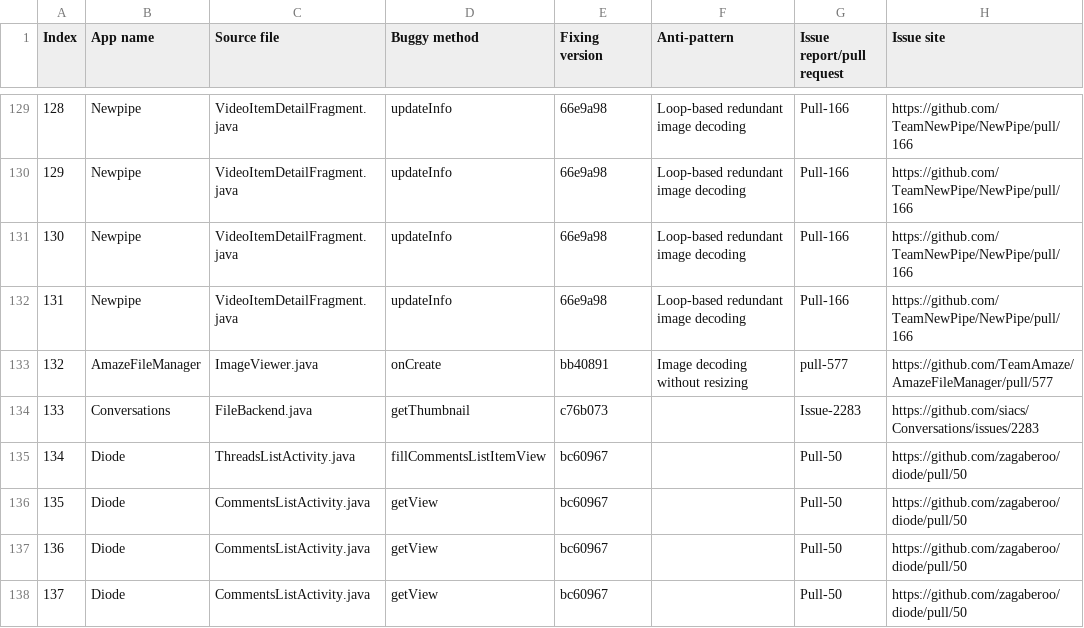
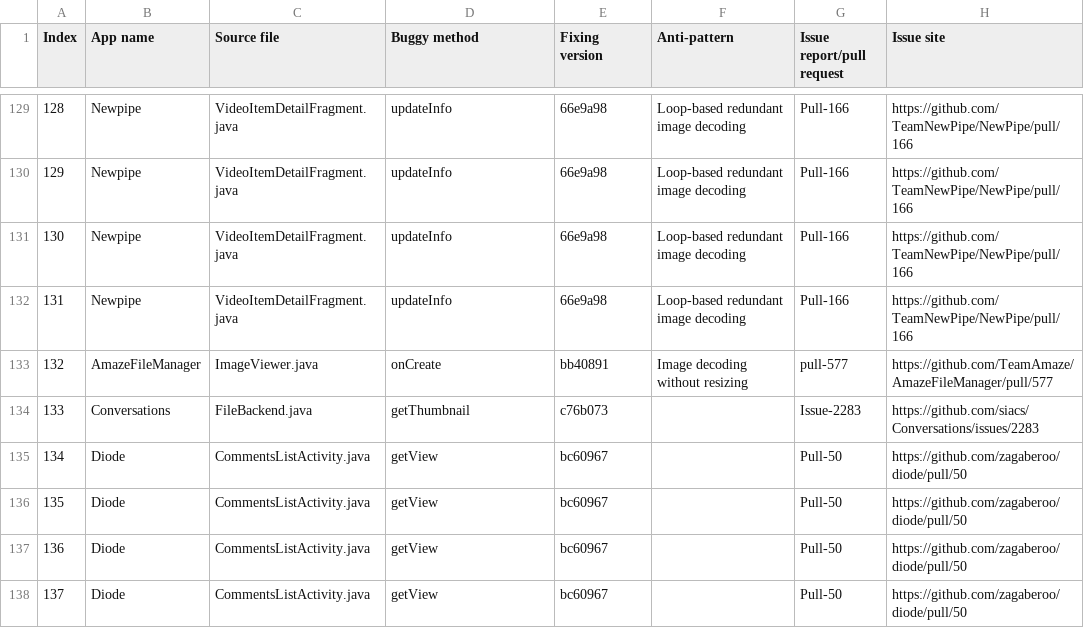
Before and after one commit to IID-dataset/IID-issues, a CSV file: dataset_part1_issueList.csv, drawn as a sheet; only a part is shown, gaps mark what is left out.

```diff
--- a/dataset_part1_issueList.csv
+++ b/dataset_part1_issueList.csv
@@ -134,3 +134,3 @@
 133,Conversations,FileBackend.java,getThumbnail,c76b073,,Issue-2283,https://github.com/siacs/Conversations/issues/2283
-134,Diode,ThreadsListActivity.java,fillCommentsListItemView,bc60967,,Pull-50,https://github.com/zagaberoo/diode/pull/50
+134,Diode,CommentsListActivity.java,getView,bc60967,,Pull-50,https://github.com/zagaberoo/diode/pull/50
 135,Diode,CommentsListActivity.java,getView,bc60967,,Pull-50,https://github.com/zagaberoo/diode/pull/50
```
Also changed, not shown: 48 other files.
